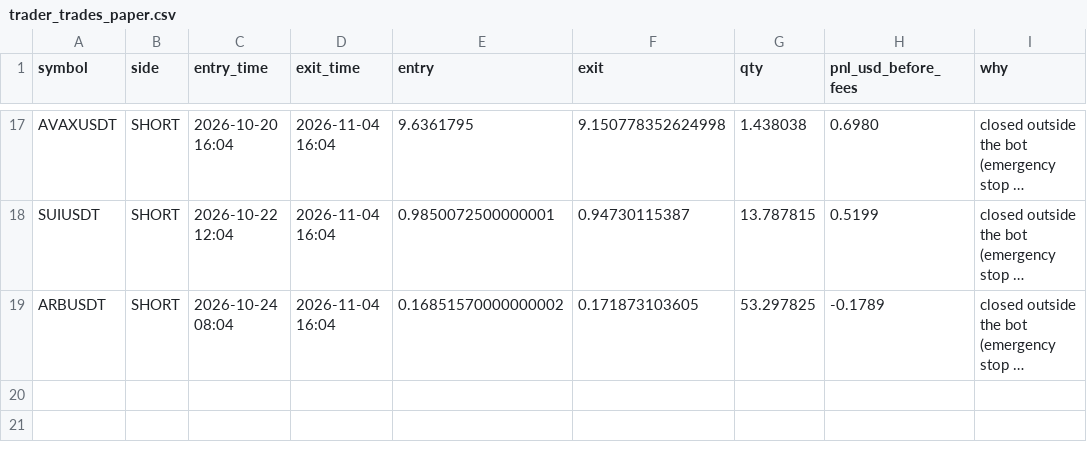
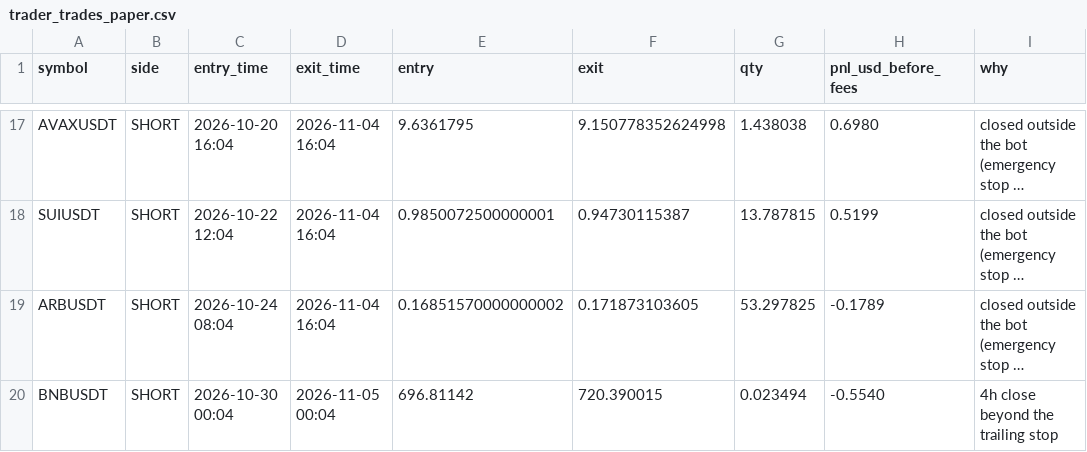
Before and after one commit to nithish0703/SD_Signal_Bot, a CSV file: trader_trades_paper.csv, drawn as a sheet; only a part is shown, gaps mark what is left out; long unchanged cells end in …; the diff names each change by its address in the sheet, - before the commit and + after, or states it on an @@ line.

Commit message:
trader: update paper state

```diff
--- a/trader_trades_paper.csv
+++ b/trader_trades_paper.csv
+row 20: BNBUSDT | SHORT | 2026-10-30 00:04 | 2026-11-05 00:04 | 696.81142 | 720.390015 | 0.023494 | -0.5540 | 4h close beyond the trailing stop
```
Also changed, not shown: 2 other files.
